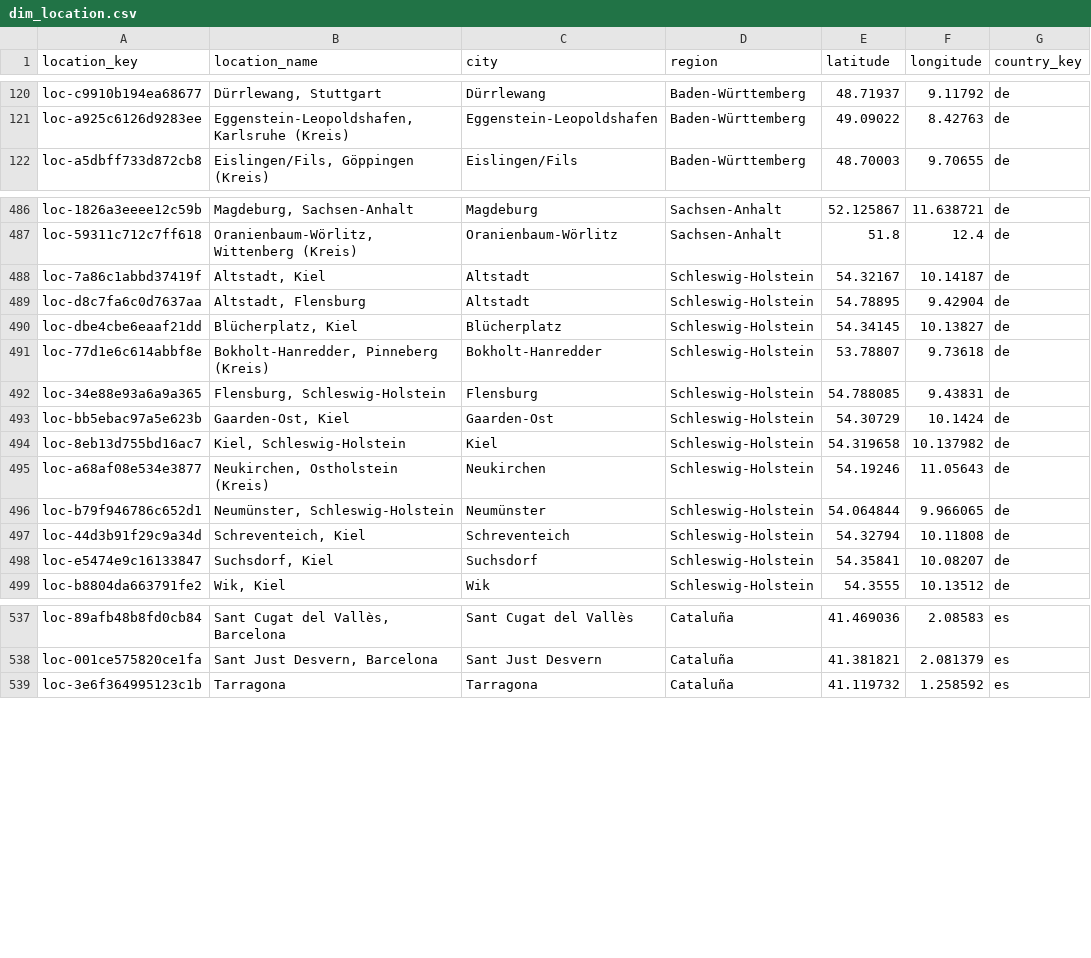
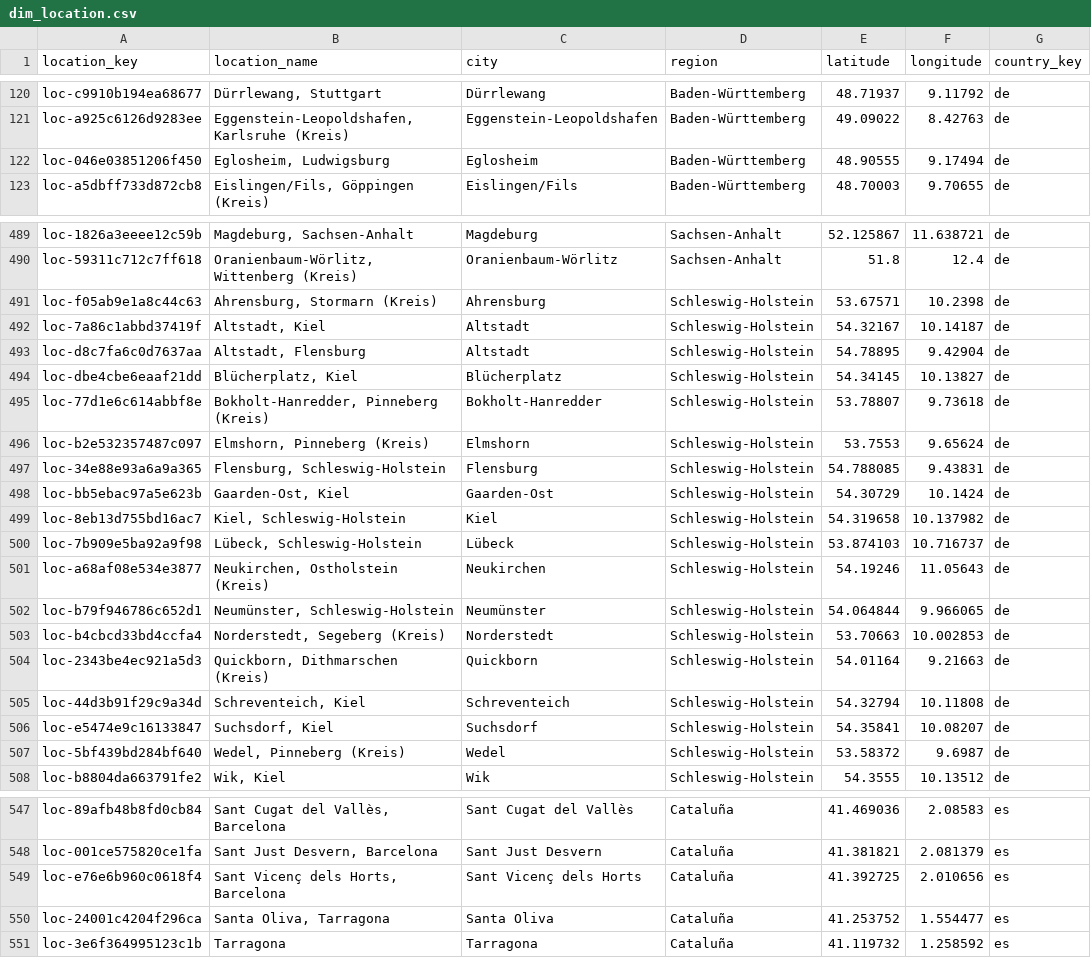
Before and after one commit to italofvaz/european-job-market-analysis, a CSV file: data/processed/dim_location.csv, drawn as a sheet; only a part is shown, gaps mark what is left out; the diff covers the shown part only.

```diff
--- a/data/processed/dim_location.csv
+++ b/data/processed/dim_location.csv
@@ -121,2 +121,3 @@ loc-c9910b194ea68677,"Dürrlewang, Stuttgart",Dürrlewang,Baden-Württemberg,48.
 loc-a925c6126d9283ee,"Eggenstein-Leopoldshafen, Karlsruhe (Kreis)",Eggenstein-Leopoldshafen,Baden-Württemberg,49.09022,8.42763,de
+loc-046e03851206f450,"Eglosheim, Ludwigsburg",Eglosheim,Baden-Württemberg,48.90555,9.17494,de
 loc-a5dbff733d872cb8,"Eislingen/Fils, Göppingen (Kreis)",Eislingen/Fils,Baden-Württemberg,48.70003,9.70655,de
@@ -487,2 +490,3 @@ loc-1826a3eeee12c59b,"Magdeburg, Sachsen-Anhalt",Magdeburg,Sachsen-Anhalt,52.125
 loc-59311c712c7ff618,"Oranienbaum-Wörlitz, Wittenberg (Kreis)",Oranienbaum-Wörlitz,Sachsen-Anhalt,51.8,12.4,de
+loc-f05ab9e1a8c44c63,"Ahrensburg, Stormarn (Kreis)",Ahrensburg,Schleswig-Holstein,53.67571,10.2398,de
 loc-7a86c1abbd37419f,"Altstadt, Kiel",Altstadt,Schleswig-Holstein,54.32167,10.14187,de
@@ -491,2 +495,3 @@ loc-dbe4cbe6eaaf21dd,"Blücherplatz, Kiel",Blücherplatz,Schleswig-Holstein,54.3
 loc-77d1e6c614abbf8e,"Bokholt-Hanredder, Pinneberg (Kreis)",Bokholt-Hanredder,Schleswig-Holstein,53.78807,9.73618,de
+loc-b2e532357487c097,"Elmshorn, Pinneberg (Kreis)",Elmshorn,Schleswig-Holstein,53.7553,9.65624,de
 loc-34e88e93a6a9a365,"Flensburg, Schleswig-Holstein",Flensburg,Schleswig-Holstein,54.788085,9.43831,de
@@ -494,6 +499,10 @@ loc-bb5ebac97a5e623b,"Gaarden-Ost, Kiel",Gaarden-Ost,Schleswig-Holstein,54.30729
 loc-8eb13d755bd16ac7,"Kiel, Schleswig-Holstein",Kiel,Schleswig-Holstein,54.319658,10.137982,de
+loc-7b909e5ba92a9f98,"Lübeck, Schleswig-Holstein",Lübeck,Schleswig-Holstein,53.874103,10.716737,de
 loc-a68af08e534e3877,"Neukirchen, Ostholstein (Kreis)",Neukirchen,Schleswig-Holstein,54.19246,11.05643,de
 loc-b79f946786c652d1,"Neumünster, Schleswig-Holstein",Neumünster,Schleswig-Holstein,54.064844,9.966065,de
+loc-b4cbcd33bd4ccfa4,"Norderstedt, Segeberg (Kreis)",Norderstedt,Schleswig-Holstein,53.70663,10.002853,de
+loc-2343be4ec921a5d3,"Quickborn, Dithmarschen (Kreis)",Quickborn,Schleswig-Holstein,54.01164,9.21663,de
 loc-44d3b91f29c9a34d,"Schreventeich, Kiel",Schreventeich,Schleswig-Holstein,54.32794,10.11808,de
 loc-e5474e9c16133847,"Suchsdorf, Kiel",Suchsdorf,Schleswig-Holstein,54.35841,10.08207,de
+loc-5bf439bd284bf640,"Wedel, Pinneberg (Kreis)",Wedel,Schleswig-Holstein,53.58372,9.6987,de
 loc-b8804da663791fe2,"Wik, Kiel",Wik,Schleswig-Holstein,54.3555,10.13512,de
@@ -538,2 +548,4 @@ loc-89afb48b8fd0cb84,"Sant Cugat del Vallès, Barcelona",Sant Cugat del Vallès,
 loc-001ce575820ce1fa,"Sant Just Desvern, Barcelona",Sant Just Desvern,Cataluña,41.381821,2.081379,es
+loc-e76e6b960c0618f4,"Sant Vicenç dels Horts, Barcelona",Sant Vicenç dels Horts,Cataluña,41.392725,2.010656,es
+loc-24001c4204f296ca,"Santa Oliva, Tarragona",Santa Oliva,Cataluña,41.253752,1.554477,es
 loc-3e6f364995123c1b,Tarragona,Tarragona,Cataluña,41.119732,1.258592,es
```
Also changed, not shown: 7 added rows and 10 edited cells elsewhere in this file, data/logs/collection_runs.csv, data/processed/bridge_job_skills.csv, 11 other files.
